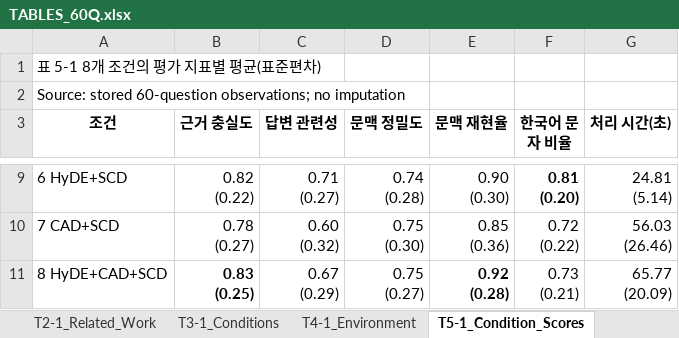
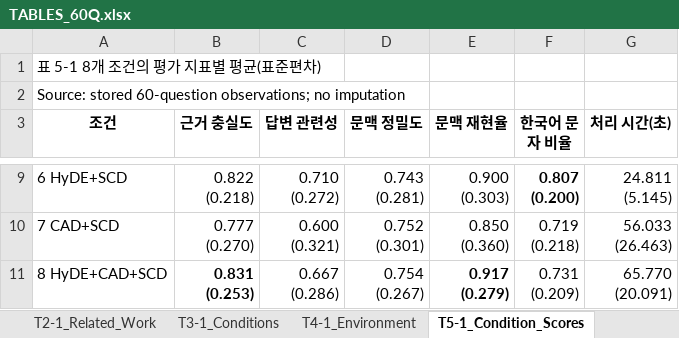
Before and after one commit to LxNx-Hn/M_RAG, an Excel workbook: FINALDOCS/TABLES/TABLES_60Q.xlsx, sheet T5-1_Condition_Scores, drawn as a sheet; only a part is shown, gaps mark what is left out; values as stored, in another font and other column widths than the file's, no borders; ↵ is a line break in a cell; the diff covers the shown part only; the diff names each change by its address in the sheet, - before the commit and + after, or states it on an @@ line.

```diff
--- a/FINALDOCS/TABLES/TABLES_60Q.xlsx (sheet T5-1_Condition_Scores)
+++ b/FINALDOCS/TABLES/TABLES_60Q.xlsx (sheet T5-1_Condition_Scores)
-B9 (근거 충실도): 0.82 ↵ (0.22)
+B9 (근거 충실도): 0.822 ↵ (0.218)
-C9 (답변 관련성): 0.71 ↵ (0.27)
+C9 (답변 관련성): 0.710 ↵ (0.272)
-D9 (문맥 정밀도): 0.74 ↵ (0.28)
+D9 (문맥 정밀도): 0.743 ↵ (0.281)
-E9 (문맥 재현율): 0.90 ↵ (0.30)
+E9 (문맥 재현율): 0.900 ↵ (0.303)
-F9 (한국어 문자 비율): 0.81 ↵ (0.20)
+F9 (한국어 문자 비율): 0.807 ↵ (0.200)
-G9 (처리 시간(초)): 24.81 ↵ (5.14)
+G9 (처리 시간(초)): 24.811 ↵ (5.145)
-B10 (근거 충실도): 0.78 ↵ (0.27)
+B10 (근거 충실도): 0.777 ↵ (0.270)
-C10 (답변 관련성): 0.60 ↵ (0.32)
+C10 (답변 관련성): 0.600 ↵ (0.321)
-D10 (문맥 정밀도): 0.75 ↵ (0.30)
+D10 (문맥 정밀도): 0.752 ↵ (0.301)
-E10 (문맥 재현율): 0.85 ↵ (0.36)
+E10 (문맥 재현율): 0.850 ↵ (0.360)
-F10 (한국어 문자 비율): 0.72 ↵ (0.22)
+F10 (한국어 문자 비율): 0.719 ↵ (0.218)
-G10 (처리 시간(초)): 56.03 ↵ (26.46)
+G10 (처리 시간(초)): 56.033 ↵ (26.463)
-B11 (근거 충실도): 0.83 ↵ (0.25)
+B11 (근거 충실도): 0.831 ↵ (0.253)
-C11 (답변 관련성): 0.67 ↵ (0.29)
+C11 (답변 관련성): 0.667 ↵ (0.286)
-D11 (문맥 정밀도): 0.75 ↵ (0.27)
+D11 (문맥 정밀도): 0.754 ↵ (0.267)
-E11 (문맥 재현율): 0.92 ↵ (0.28)
+E11 (문맥 재현율): 0.917 ↵ (0.279)
-F11 (한국어 문자 비율): 0.73 ↵ (0.21)
+F11 (한국어 문자 비율): 0.731 ↵ (0.209)
-G11 (처리 시간(초)): 65.77 ↵ (20.09)
+G11 (처리 시간(초)): 65.770 ↵ (20.091)
```
Also changed, not shown: 30 edited cells elsewhere in this sheet, sheet T5-2_Group_Scores, 21 other files.
